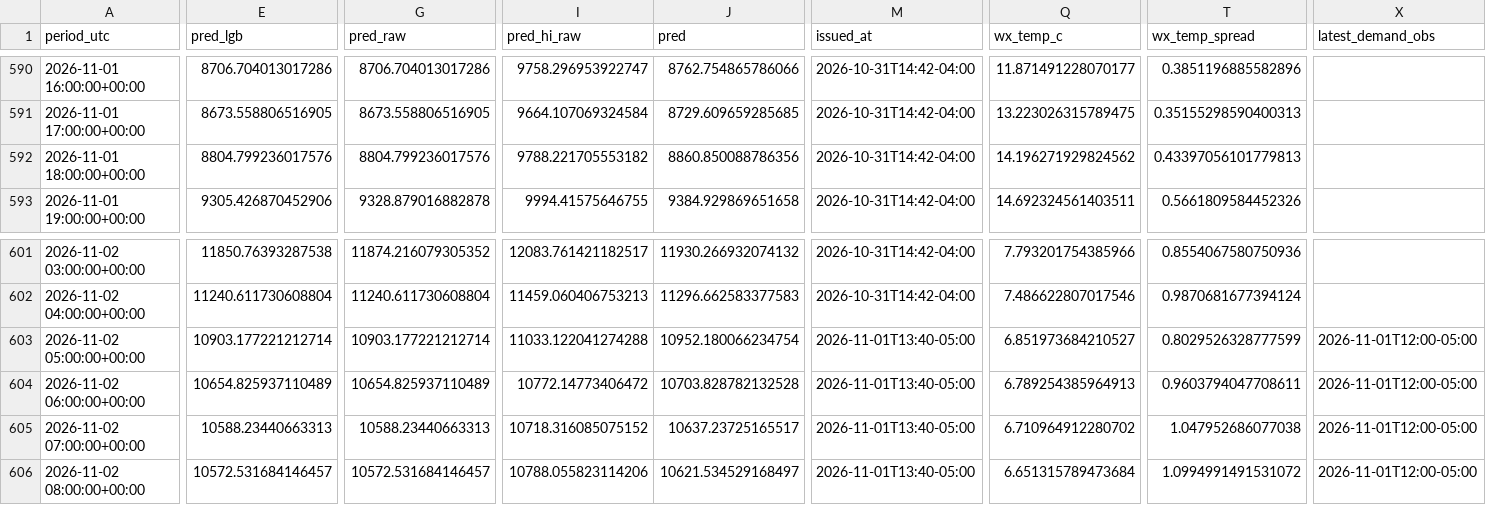
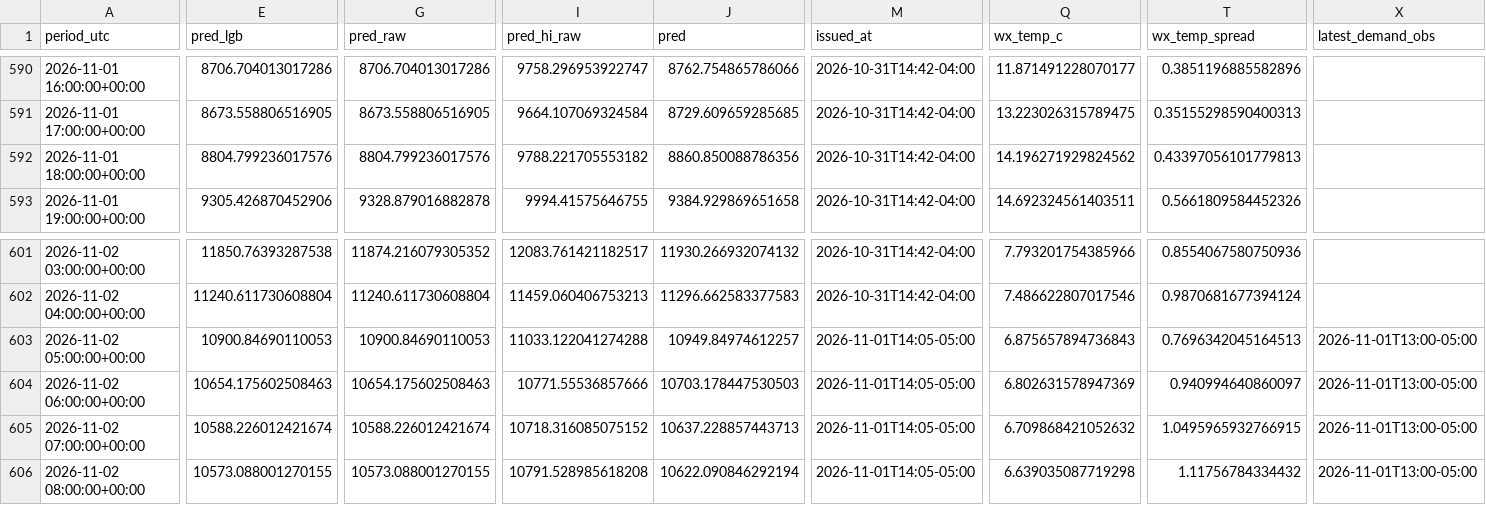
Before and after one commit to cathykam2006/Massachusetts-Peak-Electricity-Demand-Forecasting, a CSV file: data/dayahead/forecast_log.csv, drawn as a sheet; only a part is shown, gaps mark what is left out; the diff covers the shown part only; the diff names each change by its address in the sheet, - before the commit and + after, or states it on an @@ line.

```diff
--- a/data/dayahead/forecast_log.csv
+++ b/data/dayahead/forecast_log.csv
-E603 (pred_lgb): 10903.177221212714
+E603 (pred_lgb): 10900.84690110053
-G603 (pred_raw): 10903.177221212714
+G603 (pred_raw): 10900.84690110053
-J603 (pred): 10952.180066234754
+J603 (pred): 10949.84974612257
-M603:M606 (issued_at): 2026-11-01T13:40-05:00
+M603:M606 (issued_at): 2026-11-01T14:05-05:00
-Q603 (wx_temp_c): 6.851973684210527
+Q603 (wx_temp_c): 6.875657894736843
-T603 (wx_temp_spread): 0.8029526328777599
+T603 (wx_temp_spread): 0.7696342045164513
-X603:X606 (latest_demand_obs): 2026-11-01T12:00-05:00
+X603:X606 (latest_demand_obs): 2026-11-01T13:00-05:00
-E604 (pred_lgb): 10654.825937110489
+E604 (pred_lgb): 10654.175602508463
-G604 (pred_raw): 10654.825937110489
+G604 (pred_raw): 10654.175602508463
-I604 (pred_hi_raw): 10772.14773406472
+I604 (pred_hi_raw): 10771.55536857666
-J604 (pred): 10703.828782132528
+J604 (pred): 10703.178447530503
-Q604 (wx_temp_c): 6.789254385964913
+Q604 (wx_temp_c): 6.802631578947369
-T604 (wx_temp_spread): 0.9603794047708611
+T604 (wx_temp_spread): 0.940994640860097
-E605 (pred_lgb): 10588.23440663313
+E605 (pred_lgb): 10588.226012421674
-G605 (pred_raw): 10588.23440663313
+G605 (pred_raw): 10588.226012421674
-J605 (pred): 10637.23725165517
+J605 (pred): 10637.228857443713
-Q605 (wx_temp_c): 6.710964912280702
+Q605 (wx_temp_c): 6.709868421052632
-T605 (wx_temp_spread): 1.047952686077038
+T605 (wx_temp_spread): 1.0495965932766915
-E606 (pred_lgb): 10572.531684146457
+E606 (pred_lgb): 10573.088001270155
-G606 (pred_raw): 10572.531684146457
+G606 (pred_raw): 10573.088001270155
-I606 (pred_hi_raw): 10788.055823114206
+I606 (pred_hi_raw): 10791.528985618208
-J606 (pred): 10621.534529168497
+J606 (pred): 10622.090846292194
-Q606 (wx_temp_c): 6.651315789473684
+Q606 (wx_temp_c): 6.639035087719298
-T606 (wx_temp_spread): 1.0994991491531072
+T606 (wx_temp_spread): 1.11756784334432
```
Also changed, not shown: 149 edited cells elsewhere in this file, data/dayahead/latest_forecast.csv.
